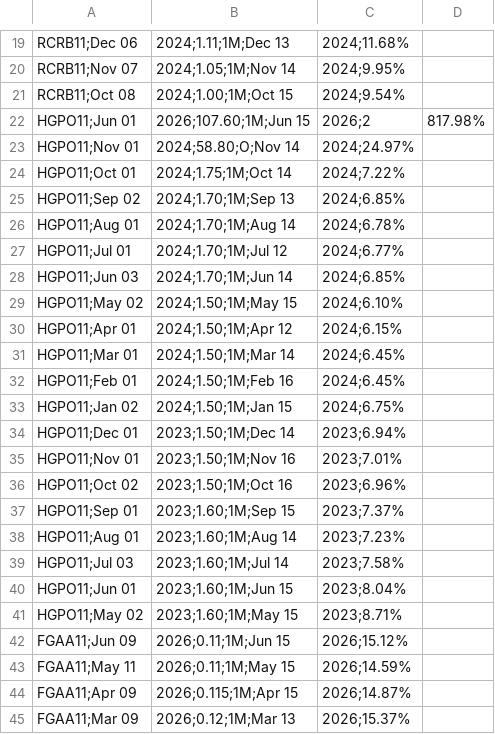
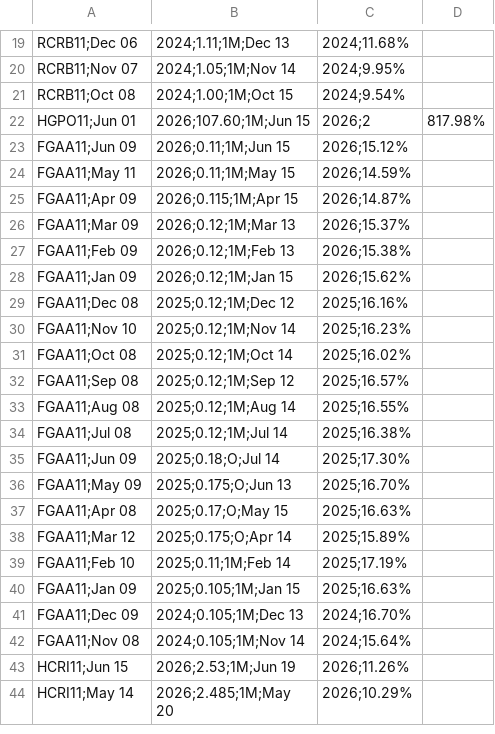
Before and after one commit to VBGVictor/CVM-FII-Data, a CSV file: output/dados_projeto/datas_pagamento_dividendos.csv, drawn as a sheet; only a part is shown, gaps mark what is left out; the shorter side is filled out with more unchanged rows.

```diff
--- a/output/dados_projeto/datas_pagamento_dividendos.csv
+++ b/output/dados_projeto/datas_pagamento_dividendos.csv
@@ -22,21 +22,2 @@ RCRB11;Oct 08, 2024;1.00;1M;Oct 15, 2024;9.54%
 HGPO11;Jun 01, 2026;107.60;1M;Jun 15, 2026;2,817.98%
-HGPO11;Nov 01, 2024;58.80;O;Nov 14, 2024;24.97%
-HGPO11;Oct 01, 2024;1.75;1M;Oct 14, 2024;7.22%
-HGPO11;Sep 02, 2024;1.70;1M;Sep 13, 2024;6.85%
-HGPO11;Aug 01, 2024;1.70;1M;Aug 14, 2024;6.78%
-HGPO11;Jul 01, 2024;1.70;1M;Jul 12, 2024;6.77%
-HGPO11;Jun 03, 2024;1.70;1M;Jun 14, 2024;6.85%
-HGPO11;May 02, 2024;1.50;1M;May 15, 2024;6.10%
-HGPO11;Apr 01, 2024;1.50;1M;Apr 12, 2024;6.15%
-HGPO11;Mar 01, 2024;1.50;1M;Mar 14, 2024;6.45%
-HGPO11;Feb 01, 2024;1.50;1M;Feb 16, 2024;6.45%
-HGPO11;Jan 02, 2024;1.50;1M;Jan 15, 2024;6.75%
-HGPO11;Dec 01, 2023;1.50;1M;Dec 14, 2023;6.94%
-HGPO11;Nov 01, 2023;1.50;1M;Nov 16, 2023;7.01%
-HGPO11;Oct 02, 2023;1.50;1M;Oct 16, 2023;6.96%
-HGPO11;Sep 01, 2023;1.60;1M;Sep 15, 2023;7.37%
-HGPO11;Aug 01, 2023;1.60;1M;Aug 14, 2023;7.23%
-HGPO11;Jul 03, 2023;1.60;1M;Jul 14, 2023;7.58%
-HGPO11;Jun 01, 2023;1.60;1M;Jun 15, 2023;8.04%
-HGPO11;May 02, 2023;1.60;1M;May 15, 2023;8.71%
 FGAA11;Jun 09, 2026;0.11;1M;Jun 15, 2026;15.12%
```
Also changed, not shown: output/dados_projeto/top10_dividendos_fii_com_pagamentos.csv.
